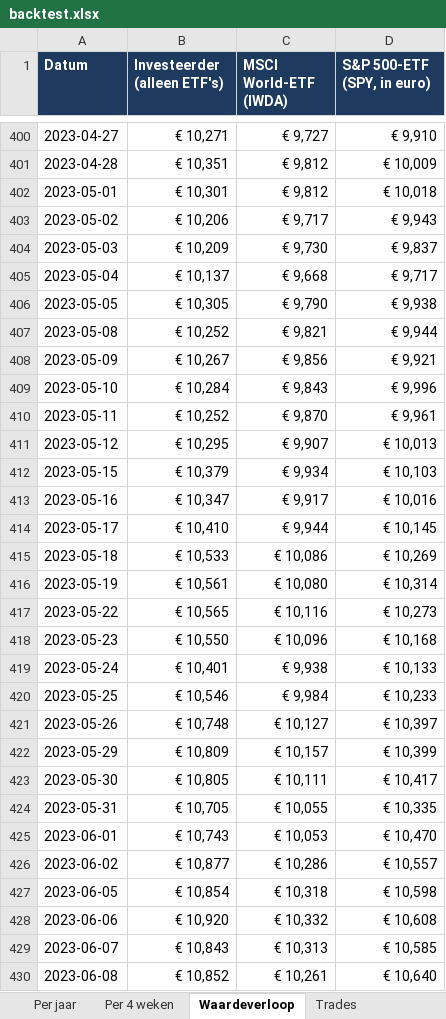
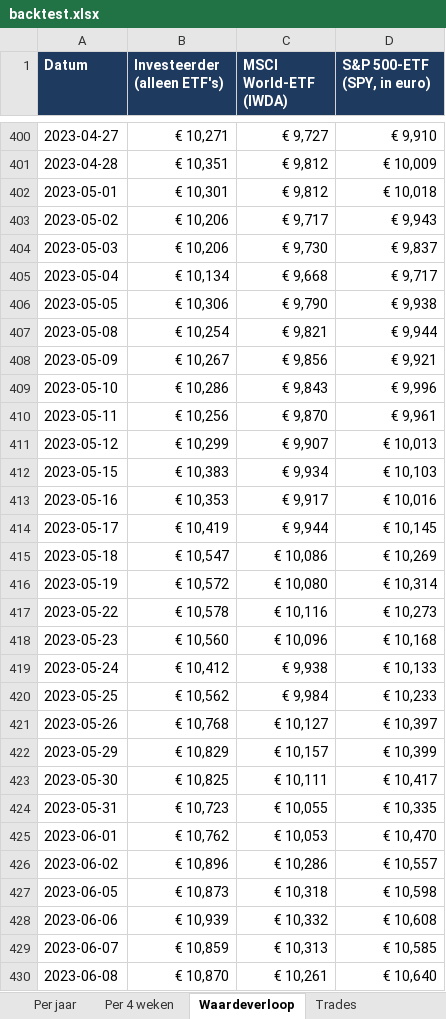
Before and after one commit to Sewpersonic/trend-agent, an Excel workbook: backtest/controle-alleen-etf/backtest.xlsx, sheet Waardeverloop, drawn as a sheet; only a part is shown, gaps mark what is left out; values as stored, in another font and other column widths than the file's, no borders; the diff covers the shown part only; the diff names each change by its address in the sheet, - before the commit and + after, or states it on an @@ line.

```diff
--- a/backtest/controle-alleen-etf/backtest.xlsx (sheet Waardeverloop)
+++ b/backtest/controle-alleen-etf/backtest.xlsx (sheet Waardeverloop)
-B404 (Investeerder (alleen ETF's)): € 10,209
+B404 (Investeerder (alleen ETF's)): € 10,206
-B405 (Investeerder (alleen ETF's)): € 10,137
+B405 (Investeerder (alleen ETF's)): € 10,134
-B406 (Investeerder (alleen ETF's)): € 10,305
+B406 (Investeerder (alleen ETF's)): € 10,306
-B407 (Investeerder (alleen ETF's)): € 10,252
+B407 (Investeerder (alleen ETF's)): € 10,254
-B409 (Investeerder (alleen ETF's)): € 10,284
+B409 (Investeerder (alleen ETF's)): € 10,286
-B410 (Investeerder (alleen ETF's)): € 10,252
+B410 (Investeerder (alleen ETF's)): € 10,256
-B411 (Investeerder (alleen ETF's)): € 10,295
+B411 (Investeerder (alleen ETF's)): € 10,299
-B412 (Investeerder (alleen ETF's)): € 10,379
+B412 (Investeerder (alleen ETF's)): € 10,383
-B413 (Investeerder (alleen ETF's)): € 10,347
+B413 (Investeerder (alleen ETF's)): € 10,353
-B414 (Investeerder (alleen ETF's)): € 10,410
+B414 (Investeerder (alleen ETF's)): € 10,419
-B415 (Investeerder (alleen ETF's)): € 10,533
+B415 (Investeerder (alleen ETF's)): € 10,547
-B416 (Investeerder (alleen ETF's)): € 10,561
+B416 (Investeerder (alleen ETF's)): € 10,572
-B417 (Investeerder (alleen ETF's)): € 10,565
+B417 (Investeerder (alleen ETF's)): € 10,578
-B418 (Investeerder (alleen ETF's)): € 10,550
+B418 (Investeerder (alleen ETF's)): € 10,560
-B419 (Investeerder (alleen ETF's)): € 10,401
+B419 (Investeerder (alleen ETF's)): € 10,412
-B420 (Investeerder (alleen ETF's)): € 10,546
+B420 (Investeerder (alleen ETF's)): € 10,562
-B421 (Investeerder (alleen ETF's)): € 10,748
+B421 (Investeerder (alleen ETF's)): € 10,768
-B422 (Investeerder (alleen ETF's)): € 10,809
+B422 (Investeerder (alleen ETF's)): € 10,829
-B423 (Investeerder (alleen ETF's)): € 10,805
+B423 (Investeerder (alleen ETF's)): € 10,825
-B424 (Investeerder (alleen ETF's)): € 10,705
+B424 (Investeerder (alleen ETF's)): € 10,723
-B425 (Investeerder (alleen ETF's)): € 10,743
+B425 (Investeerder (alleen ETF's)): € 10,762
-B426 (Investeerder (alleen ETF's)): € 10,877
+B426 (Investeerder (alleen ETF's)): € 10,896
-B427 (Investeerder (alleen ETF's)): € 10,854
+B427 (Investeerder (alleen ETF's)): € 10,873
-B428 (Investeerder (alleen ETF's)): € 10,920
+B428 (Investeerder (alleen ETF's)): € 10,939
-B429 (Investeerder (alleen ETF's)): € 10,843
+B429 (Investeerder (alleen ETF's)): € 10,859
-B430 (Investeerder (alleen ETF's)): € 10,852
+B430 (Investeerder (alleen ETF's)): € 10,870
```
Also changed, not shown: 869 edited cells elsewhere in this sheet, sheet Trades, sheet Samenvatting, sheet Per jaar, sheet Per 4 weken, backtest/controle-zonder-crypto/backtest.xlsx, backtest/investeerder/backtest.xlsx, 9 other files.
